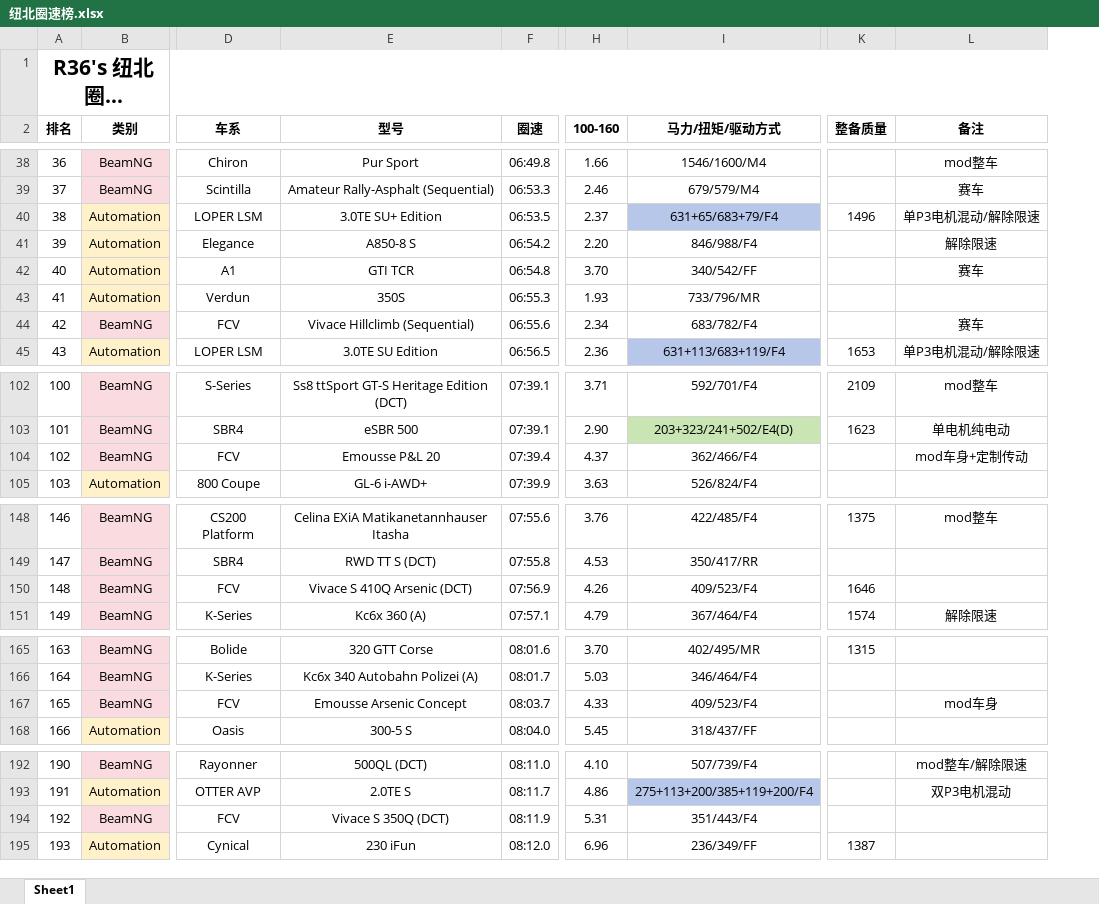
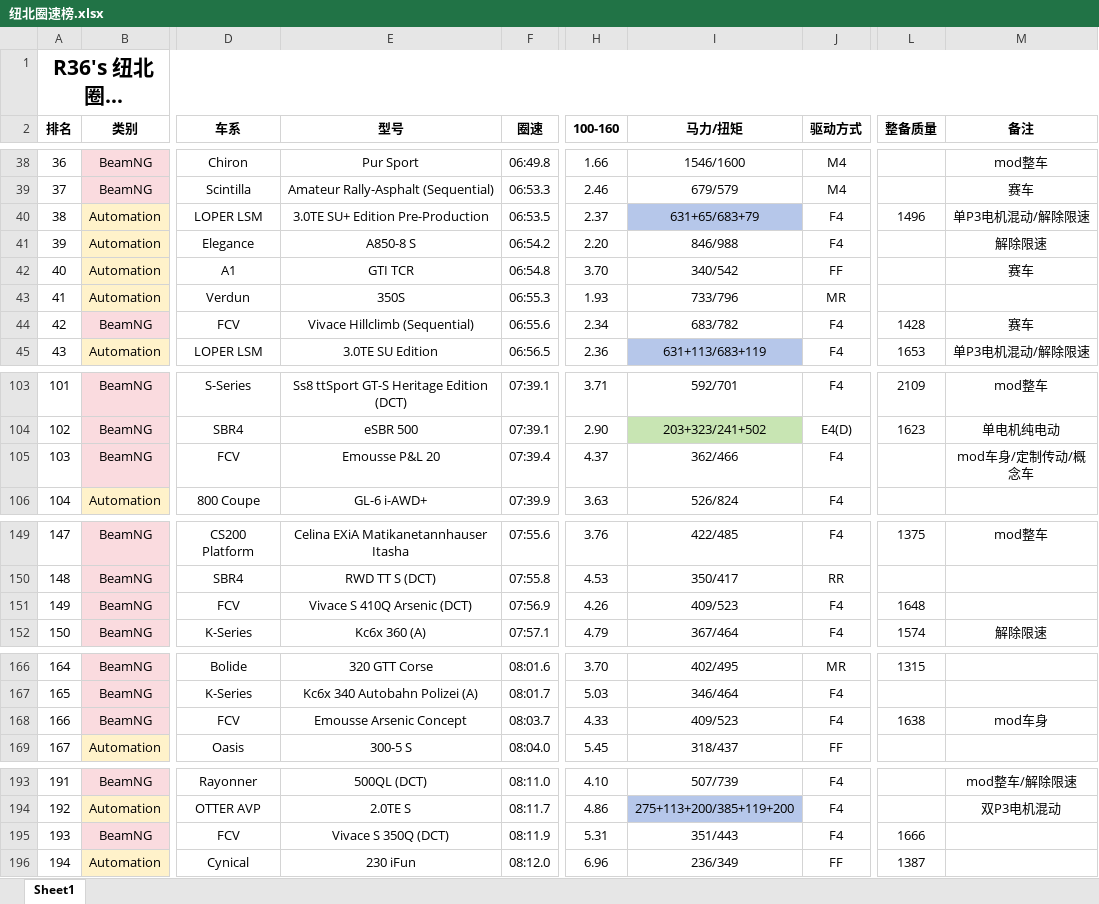
Before and after one commit to R36sLapTime/R36sLapTime.github.io, an Excel workbook: 纽北圈速榜.xlsx, sheet Sheet1, drawn as a sheet; only a part is shown, gaps mark what is left out; long unchanged cells end in …; values as stored, in another font and other column widths than the file's, no borders; removed rows and columns are numbered as before the commit, all else as after; the diff covers the shown part only; the diff names each change by its address in the sheet, - before the commit and + after, or states it on an @@ line.

```diff
--- a/纽北圈速榜.xlsx (sheet Sheet1)
+++ b/纽北圈速榜.xlsx (sheet Sheet1)
-column I (马力/扭矩/驱动方式), rows 38-45: 1546/1600/M4 | 679/579/M4 | 631+65/683+79/F4 | 846/988/F4 | 340/542/FF | 733/796/MR | 683/782/F4 | 631+113/683+119/F4; rows 102-105: 592/701/F4 | 203+323/241+502/E4(D) | 362/466/F4 | 526/824/F4; rows 148-151: 422/485/F4 | 350/417/RR | 409/523/F4 | 367/464/F4; rows 165-168: 402/495/MR | 346/464/F4 | 409/523/F4 | 318/437/FF; rows 192-195: 507/739/F4 | 275+113+200/385+119+200/F4 | 351/443/F4 | 236/349/FF
+column I (马力/扭矩), rows 38-45: 1546/1600 | 679/579 | 631+65/683+79 | 846/988 | 340/542 | 733/796 | 683/782 | 631+113/683+119; rows 103-106: 592/701 | 203+323/241+502 | 362/466 | 526/824; rows 149-152: 422/485 | 350/417 | 409/523 | 367/464; rows 166-169: 402/495 | 346/464 | 409/523 | 318/437; rows 193-196: 507/739 | 275+113+200/385+119+200 | 351/443 | 236/349
+column J (驱动方式), rows 38-45: M4 | M4 | F4 | F4 | FF | MR | F4 | F4; rows 103-106: F4 | E4(D) | F4 | F4; rows 149-152: F4 | RR | F4 | F4; rows 166-169: MR | F4 | F4 | FF; rows 193-196: F4 | F4 | F4 | FF
-E40 (型号): 3.0TE SU+ Edition
+E40 (型号): 3.0TE SU+ Edition Pre-Production
-L44 (整备质量): (empty)
+L44 (整备质量): 1428
@@ column A (排名) renumbered between rows 69 and 458 @@
-M105 (备注): mod车身+定制传动
+M105 (备注): mod车身/定制传动/概念车
-L151 (整备质量): 1646
+L151 (整备质量): 1648
-L168 (整备质量): (empty)
+L168 (整备质量): 1638
-L195 (整备质量): (empty)
+L195 (整备质量): 1666
```
Also changed, not shown: 3 added rows, 46 removed rows and 6 edited cells elsewhere in this sheet, 1 other file.
